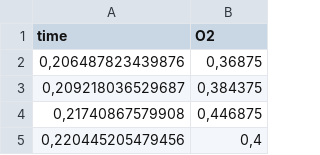
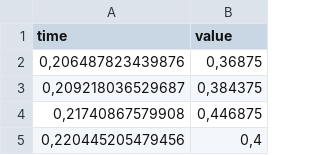
Before and after one commit to RoKo-reuther/SedimentModel, a CSV file: imports/O2.csv, drawn as a sheet; only a part is shown.

```diff
--- a/imports/O2.csv
+++ b/imports/O2.csv
@@ -1,2 +1,2 @@
-time	O2
+time	value
 0,206487823439876	0,36875
```
Also changed, not shown: imports/NH4.csv, imports/NO3.csv, 3 other files.
